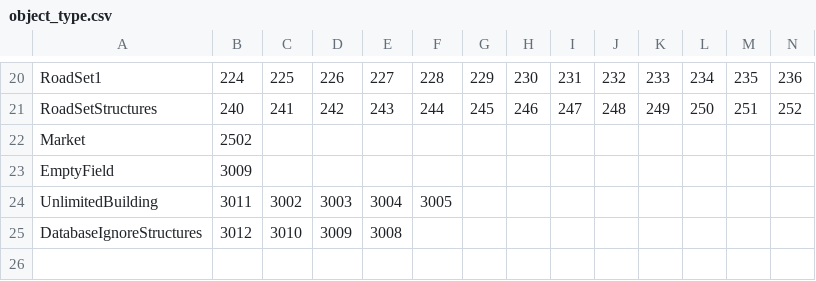
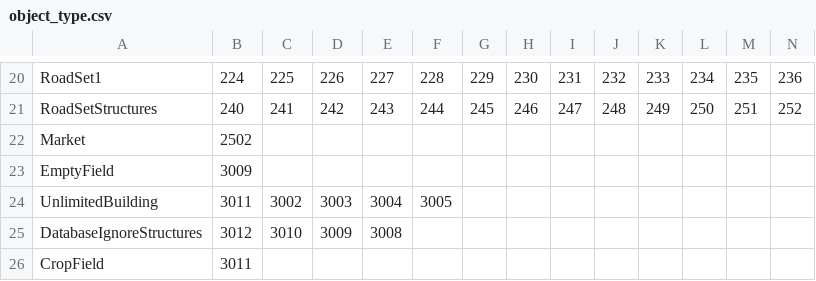
Before and after one commit to giulianob/tribalhero, a CSV file: conf/csv/object_type.csv, drawn as a sheet; only a part is shown, gaps mark what is left out; rows hold the shown columns only; the diff names each change by its address in the sheet, - before the commit and + after, or states it on an @@ line.

Commit message:
Added CropField object type and assigned the vineyard to it Database generator will locate the mature version of the crop fields in order to use the proper icon

```diff
--- a/conf/csv/object_type.csv
+++ b/conf/csv/object_type.csv
+row 26: CropField | 3011
```
Also changed, not shown: 1 other file.
